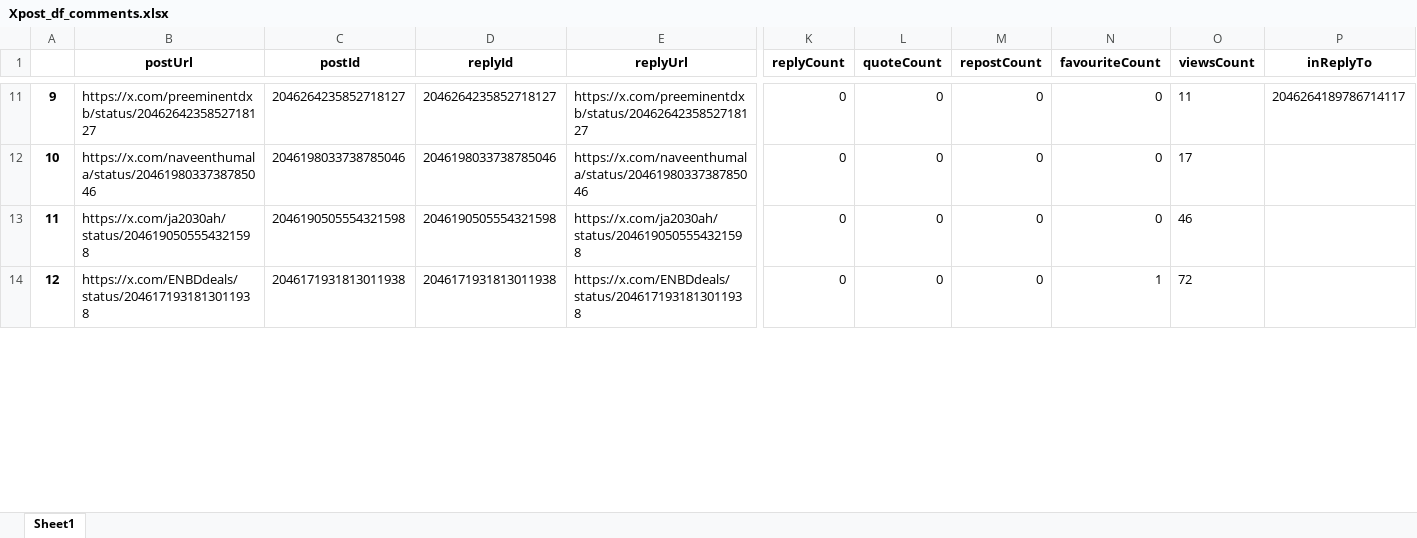
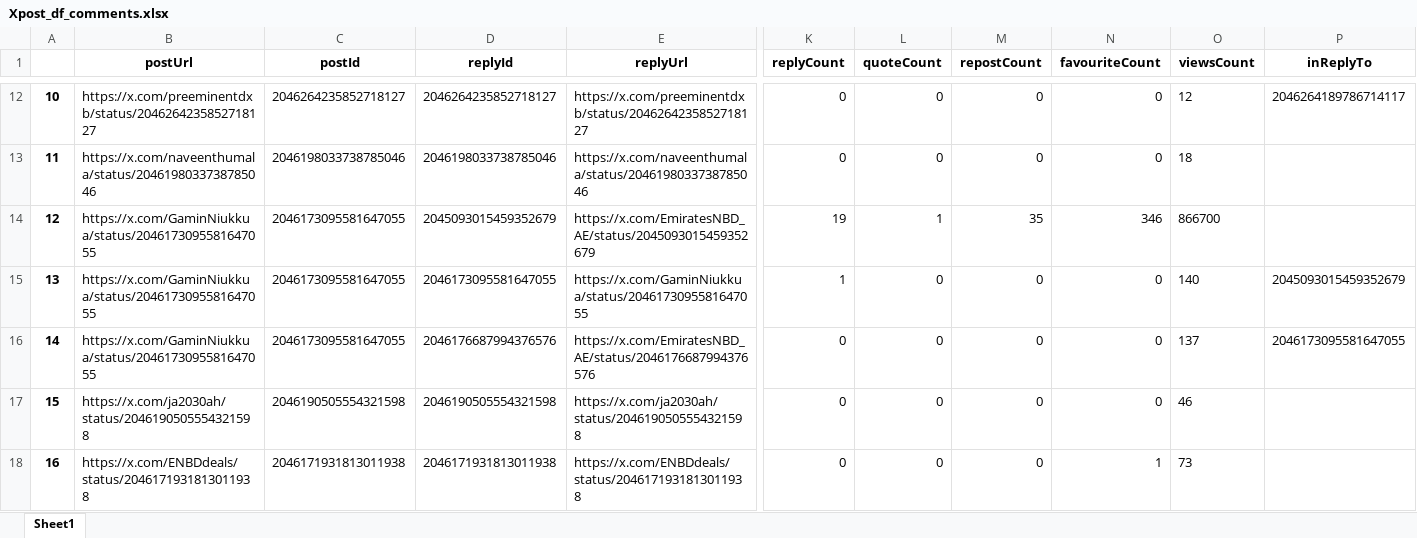
Before and after one commit to felixabraham670706/enbdtwitter_v1, an Excel workbook: Xpost_df_comments.xlsx, sheet Sheet1, drawn as a sheet; only a part is shown, gaps mark what is left out; values as stored, in another font and other column widths than the file's, no borders; addresses are those after the commit; rows hold the shown columns only; the diff covers the shown part only; the diff names each change by its address in the sheet, - before the commit and + after, or states it on an @@ line.

```diff
--- a/Xpost_df_comments.xlsx (sheet Sheet1)
+++ b/Xpost_df_comments.xlsx (sheet Sheet1)
@@ column A renumbered between rows 2 and 96 @@
-O12 (viewsCount): 11
+O12 (viewsCount): 12
-O13 (viewsCount): 17
+O13 (viewsCount): 18
+row 14: 12 | https://x.com/GaminNiukkua/status/2046173095581647055 | 2046173095581647055 | 2045093015459352679 | https://x.com/EmiratesNBD_AE/status/2045093015459352679 | 19 | 1 | 35 | 346 | 866700
+row 15: 13 | https://x.com/GaminNiukkua/status/2046173095581647055 | 2046173095581647055 | 2046173095581647055 | https://x.com/GaminNiukkua/status/2046173095581647055 | 1 | 0 | 0 | 0 | 140 | 2045093015459352679
+row 16: 14 | https://x.com/GaminNiukkua/status/2046173095581647055 | 2046173095581647055 | 2046176687994376576 | https://x.com/EmiratesNBD_AE/status/2046176687994376576 | 0 | 0 | 0 | 0 | 137 | 2046173095581647055
-O18 (viewsCount): 72
+O18 (viewsCount): 73
```
Also changed, not shown: 14 added rows, 20 removed rows, 2 moved rows and 84 edited cells elsewhere in this sheet, EI_ENBD_3post.xlsx, EI_ENDB_comments.xlsx, 8 other files.
